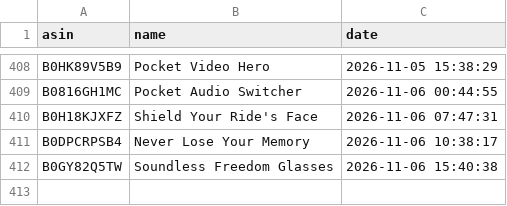
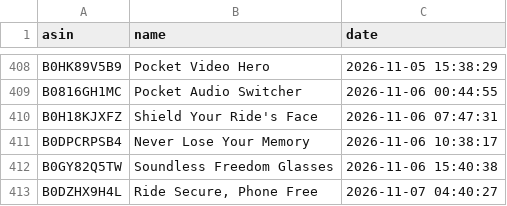
Before and after one commit to smartcartindiaofficial-coder/SmartCart-India, a CSV file: upload_history.csv, drawn as a sheet; only a part is shown, gaps mark what is left out; the diff names each change by its address in the sheet, - before the commit and + after, or states it on an @@ line.

```diff
--- a/upload_history.csv
+++ b/upload_history.csv
+row 413: B0DZHX9H4L | Ride Secure, Phone Free | 2026-11-07 04:40:27
```
Also changed, not shown: 15 other files.
